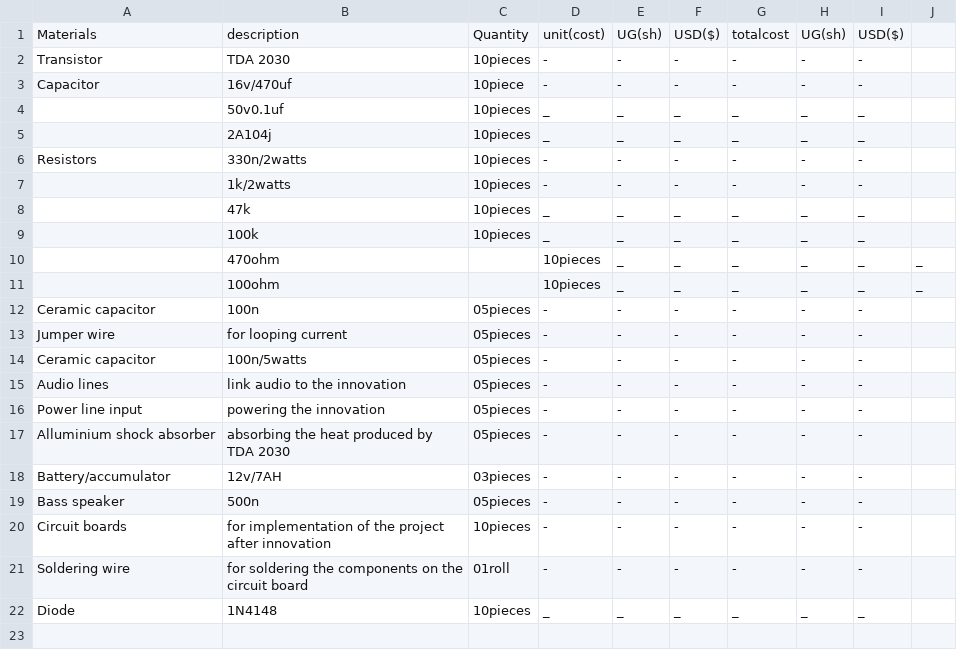
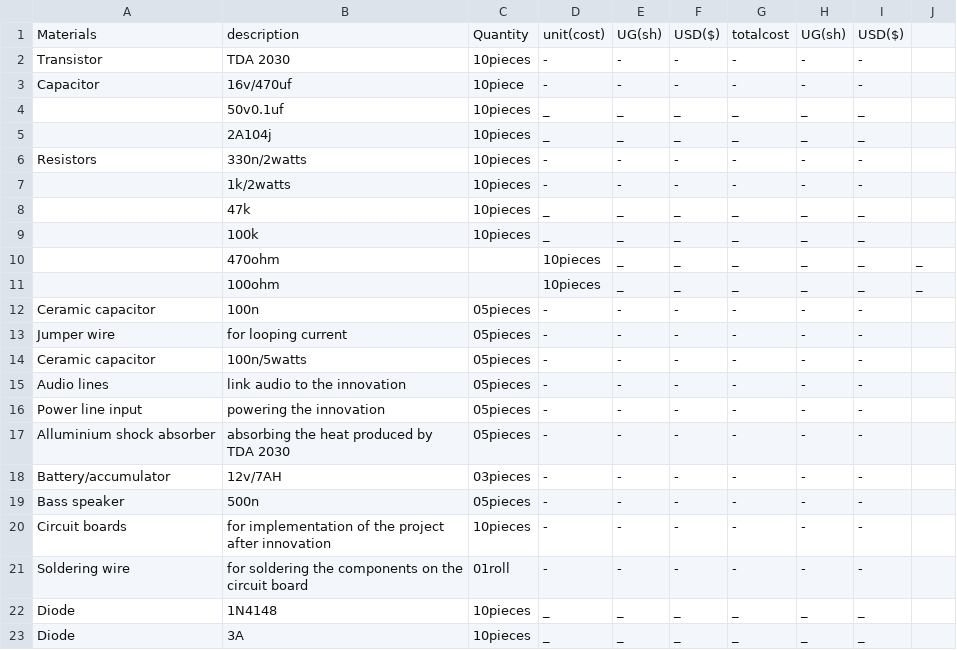
Before and after one commit to chardso/Building-a-DIY-audio-ultra-bass-amplifier, a CSV file: Material-details.csv, drawn as a sheet.

Commit message:
Update Material-details.csv

```diff
--- a/Material-details.csv
+++ b/Material-details.csv
@@ -22 +22,2 @@ Soldering wire,for soldering the components on the circuit board,01roll,-,-,-,-,
 Diode, 1N4148,10pieces,_,_,_,_,_,_
+Diode, 3A    ,10pieces,_,_,_,_,_,_
```
